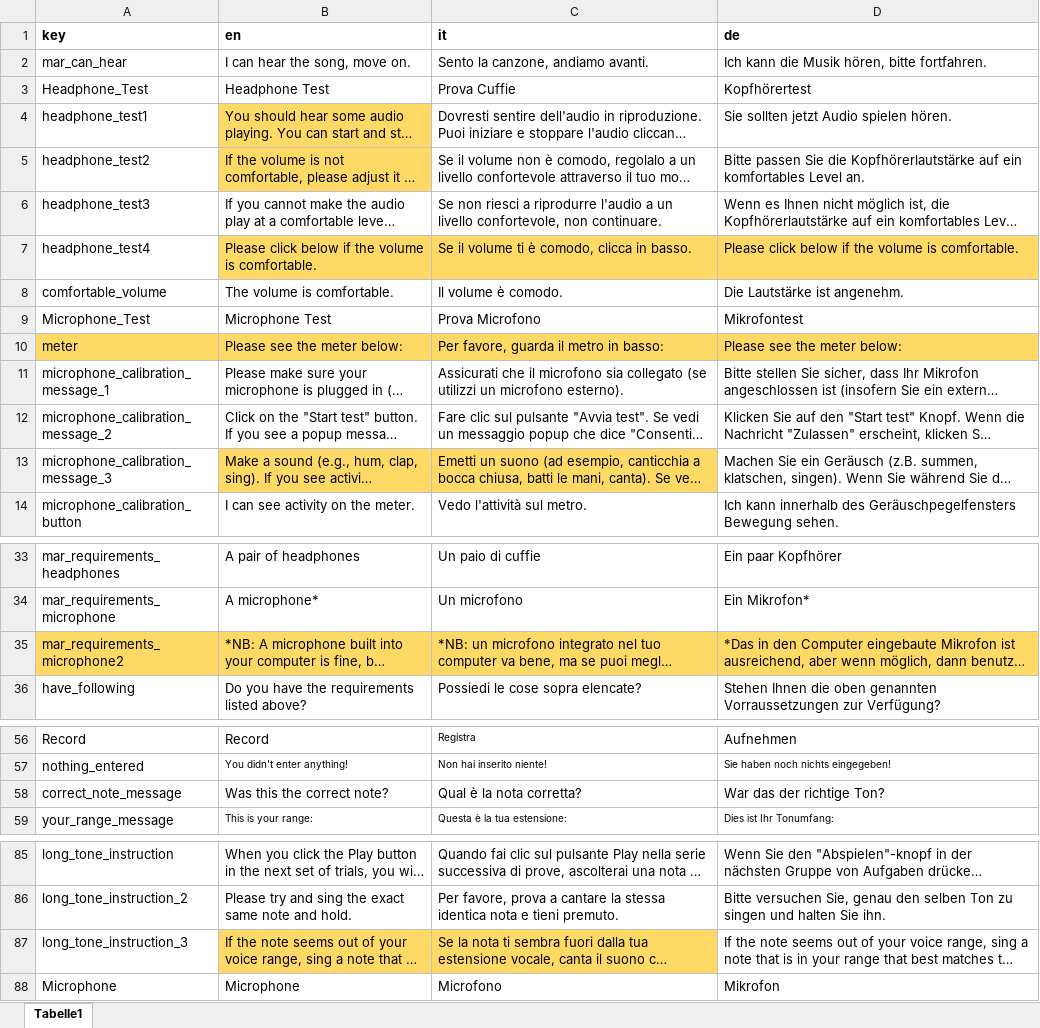
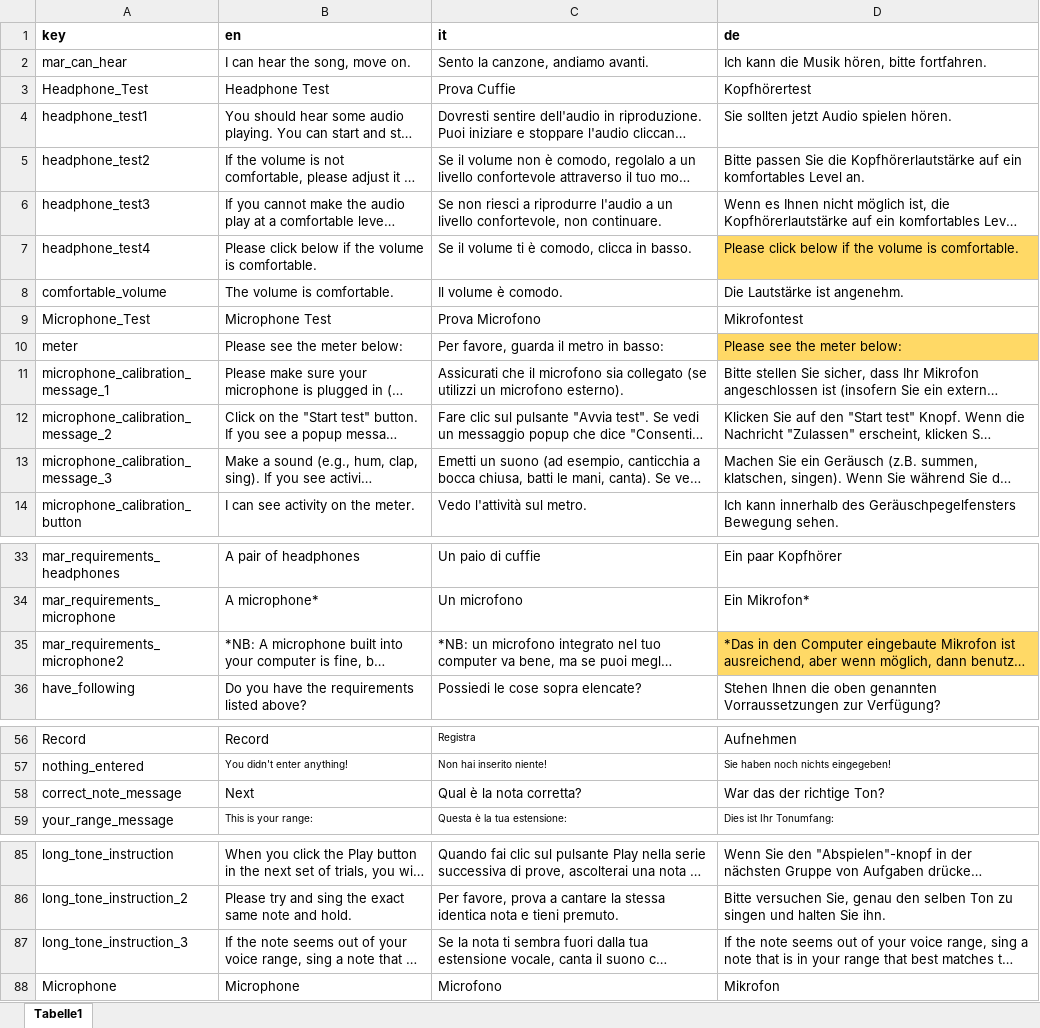
Before and after one commit to sebsilas/musicassessr, an Excel workbook: data-raw/musicassessr_dict.xlsx, sheet Tabelle1, drawn as a sheet; only a part is shown, gaps mark what is left out; long unchanged cells end in …; values as stored, in another font and other column widths than the file's, no borders; the diff covers the shown part only; the diff names each change by its address in the sheet, - before the commit and + after, or states it on an @@ line.

```diff
--- a/data-raw/musicassessr_dict.xlsx (sheet Tabelle1)
+++ b/data-raw/musicassessr_dict.xlsx (sheet Tabelle1)
-B4:B5 fill: #FFD966
+B4:B5 fill: none
-B7:C7 fill: #FFD966
+B7:C7 fill: none
-A10:C10 fill: #FFD966
+A10:C10 fill: none
-B13:C13 fill: #FFD966
+B13:C13 fill: none
-A35:C35 fill: #FFD966
+A35:C35 fill: none
-B58 (en): Was this the correct note?
+B58 (en): Next
-B87:C87 fill: #FFD966
+B87:C87 fill: none
```
Also changed, not shown: 40 added rows elsewhere in this sheet, 16 other files.
